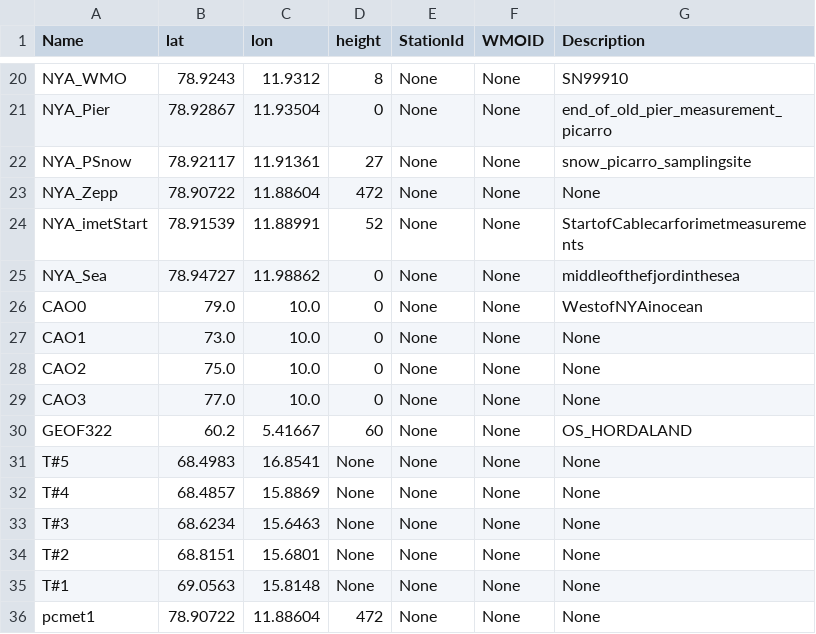
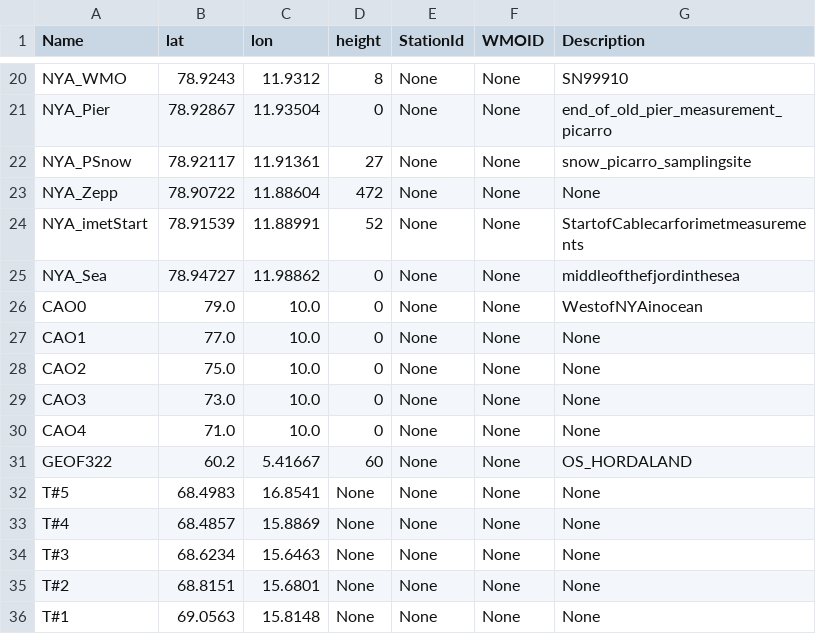
Before and after one commit to ainajoh/weathervis, a CSV file: weathervis/data/sites.csv, drawn as a sheet; only a part is shown, gaps mark what is left out; the shorter side is filled out with more unchanged rows.

```diff
--- a/weathervis/data/sites.csv
+++ b/weathervis/data/sites.csv
@@ -26,5 +26,6 @@ NYA_Sea;78.94727;11.98862;0;None;None;middleofthefjordinthesea
 CAO0;79.0;10.0;0;None;None;WestofNYAinocean
-CAO1;73.0;10.0;0;None;None;None
+CAO1;77.0;10.0;0;None;None;None
 CAO2;75.0;10.0;0;None;None;None
-CAO3;77.0;10.0;0;None;None;None
+CAO3;73.0;10.0;0;None;None;None
+CAO4;71.0;10.0;0;None;None;None
 GEOF322;60.2;5.41667;60;None;None;OS_HORDALAND
```
Also changed, not shown: 1 other file.
